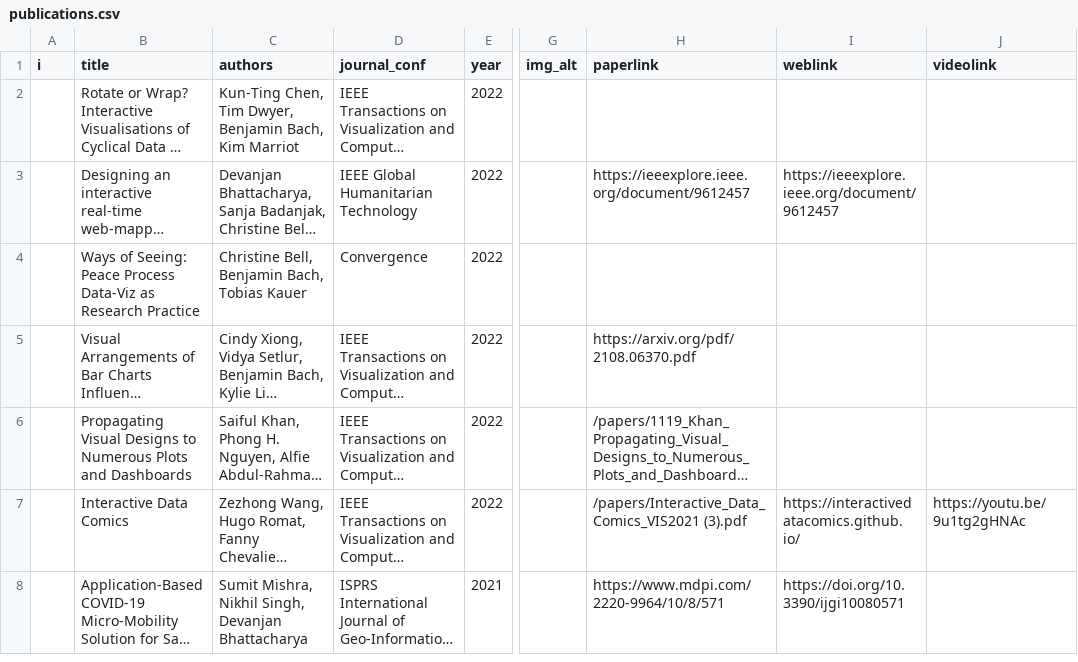
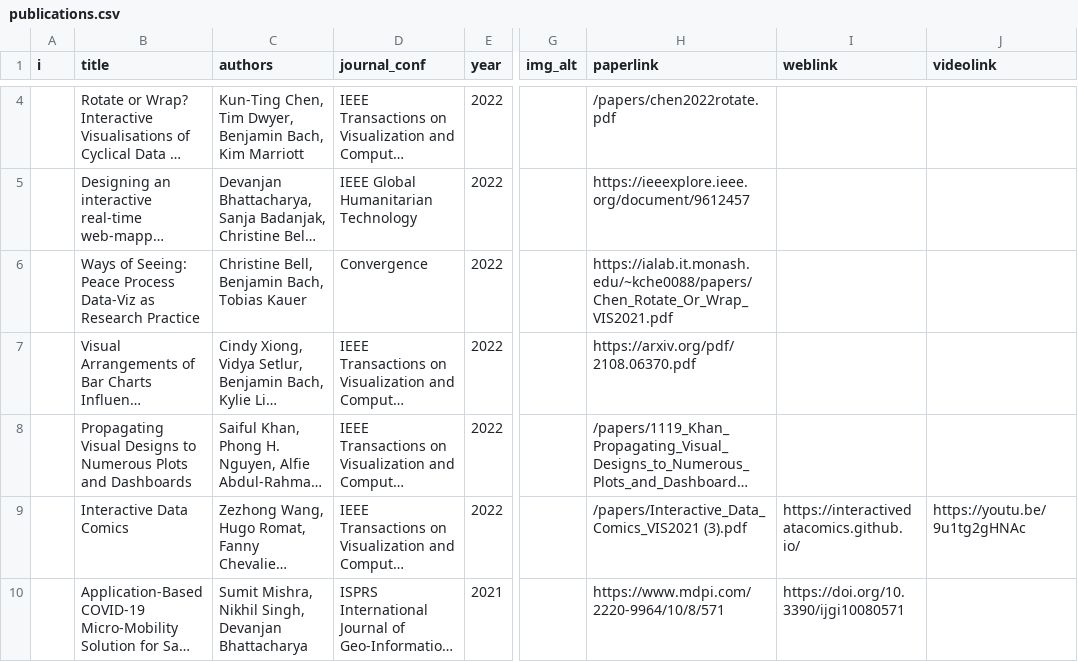
Before and after one commit to visualinteractivedata/visualinteractivedata.github.io, a CSV file: _data/publications.csv, drawn as a sheet; only a part is shown, gaps mark what is left out; long unchanged cells end in …; addresses are those after the commit; the diff covers the shown part only; the diff names each change by its address in the sheet, - before the commit and + after, or states it on an @@ line.

Commit message:
Add files via upload

```diff
--- a/_data/publications.csv
+++ b/_data/publications.csv
-C4 (authors): …Bach, Kim Marriot
+C4 (authors): …Bach, Kim Marriott
-H4 (paperlink): (empty)
+H4 (paperlink): /papers/chen2022rotate.pdf
-I5 (weblink): https://ieeexplore.ieee.org/document/9612457
+I5 (weblink): (empty)
-H6 (paperlink): (empty)
+H6 (paperlink): https://ialab.it.monash.edu/~kche0088/papers/Chen_Rotate_Or_Wrap_VIS2021.pdf
```
Also changed, not shown: 2 added rows and 1 edited cell elsewhere in this file.
